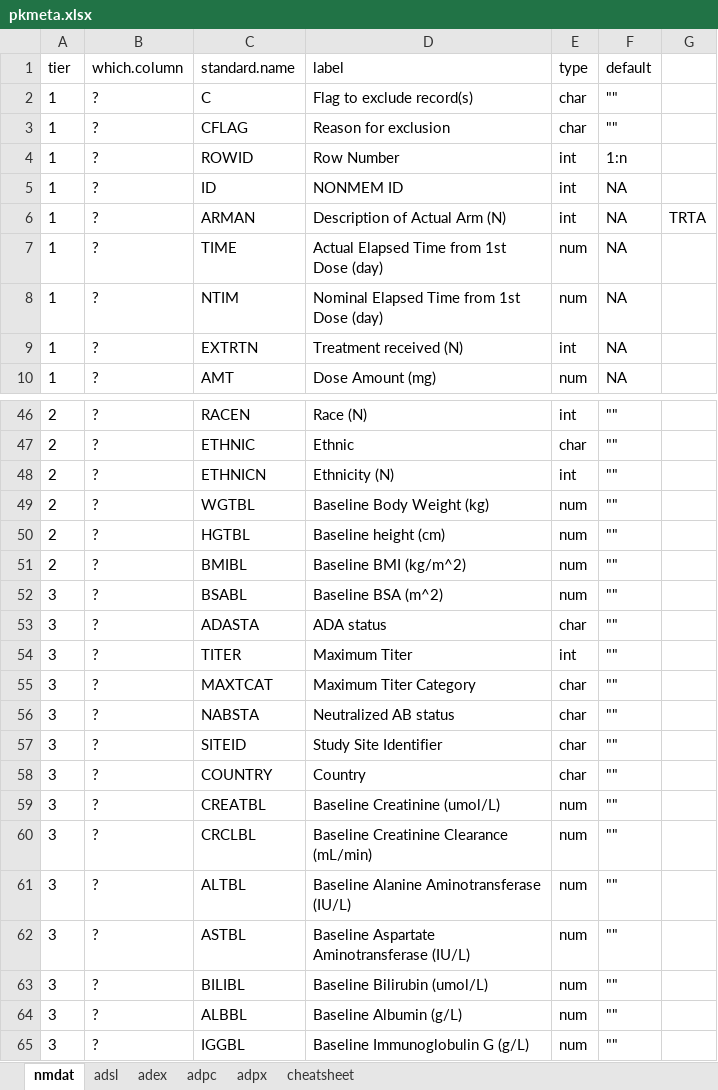
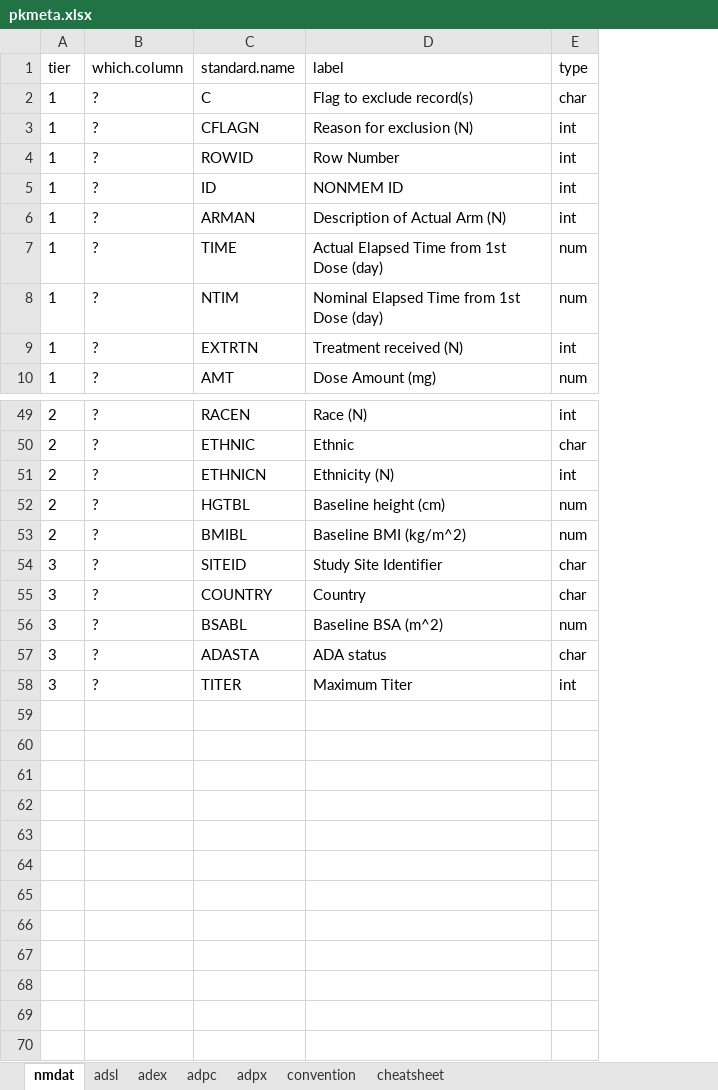
Before and after one commit to fyang72/handbook, an Excel workbook: lib/pkmeta.xlsx, sheet nmdat, drawn as a sheet; only a part is shown, gaps mark what is left out; values as stored, in another font and other column widths than the file's, no borders; removed rows and columns are numbered as before the commit, all else as after; the diff covers the shown part only; the diff names each change by its address in the sheet, - before the commit and + after, or states it on an @@ line.

```diff
--- a/lib/pkmeta.xlsx (sheet nmdat)
+++ b/lib/pkmeta.xlsx (sheet nmdat)
+sheet tab: convention
-column F (default), rows 2-10: "" | "" | 1:n | NA | NA | NA | NA | NA | NA; rows 46-48: all ""; rows 50-54: all ""
-column G, row 6: TRTA
-C3 (standard.name): CFLAG
+C3 (standard.name): CFLAGN
-D3 (label): Reason for exclusion
+D3 (label): Reason for exclusion (N)
-E3 (type): char
+E3 (type): int
-row 49: 2 | ? | WGTBL | Baseline Body Weight (kg) | num | ""
@@ row 57 moved to row 54: 3 @@
@@ row 58 moved to row 55: 3 @@
-row 55: 3 | ? | MAXTCAT | Maximum Titer Category | char | ""
-row 56: 3 | ? | NABSTA | Neutralized AB status | char | ""
-row 59: 3 | ? | CREATBL | Baseline Creatinine (umol/L) | num | ""
-row 60: 3 | ? | CRCLBL | Baseline Creatinine Clearance (mL/min) | num | ""
-row 61: 3 | ? | ALTBL | Baseline Alanine Aminotransferase (IU/L) | num | ""
-row 62: 3 | ? | ASTBL | Baseline Aspartate Aminotransferase (IU/L) | num | ""
-row 63: 3 | ? | BILIBL | Baseline Bilirubin (umol/L) | num | ""
-row 64: 3 | ? | ALBBL | Baseline Albumin (g/L) | num | ""
-row 65: 3 | ? | IGGBL | Baseline Immunoglobulin G (g/L) | num | ""
```
Also changed, not shown: 4 added rows, 1 removed row and 1 edited cell elsewhere in this sheet, sheet adsl, sheet adpc, sheet adpx, sheet adex, 28 other files.
